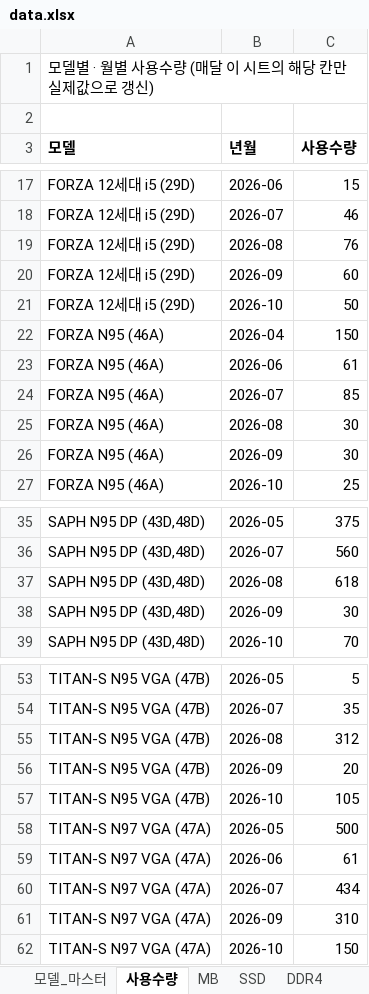
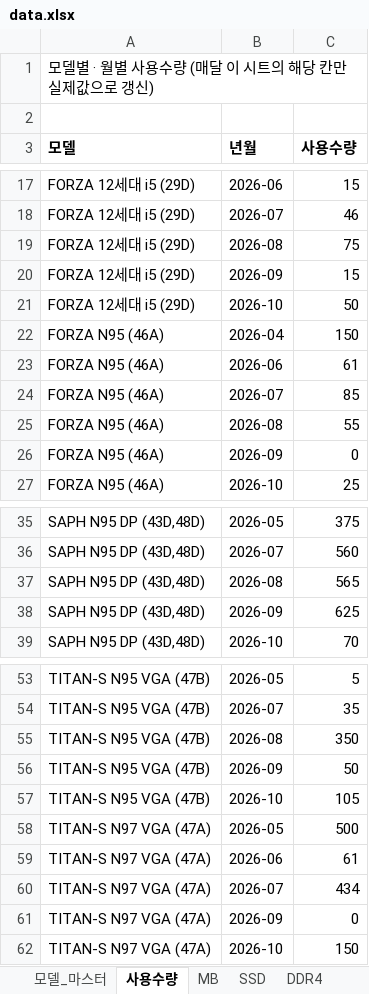
Before and after one commit to totoya1318-rgb/price-dashboard, an Excel workbook: data.xlsx, sheet 사용수량, drawn as a sheet; only a part is shown, gaps mark what is left out; values as stored, in another font and other column widths than the file's, no borders; the diff covers the shown part only; the diff names each change by its address in the sheet, - before the commit and + after, or states it on an @@ line.

Commit message:
Add files via upload

```diff
--- a/data.xlsx (sheet 사용수량)
+++ b/data.xlsx (sheet 사용수량)
-C19 (사용수량): 76
+C19 (사용수량): 75
-C20 (사용수량): 60
+C20 (사용수량): 15
-C25 (사용수량): 30
+C25 (사용수량): 55
-C26 (사용수량): 30
+C26 (사용수량): 0
-C37 (사용수량): 618
+C37 (사용수량): 565
-C38 (사용수량): 30
+C38 (사용수량): 625
-C55 (사용수량): 312
+C55 (사용수량): 350
-C56 (사용수량): 20
+C56 (사용수량): 50
-C61 (사용수량): 310
+C61 (사용수량): 0
```
Also changed, not shown: 5 edited cells elsewhere in this sheet.
